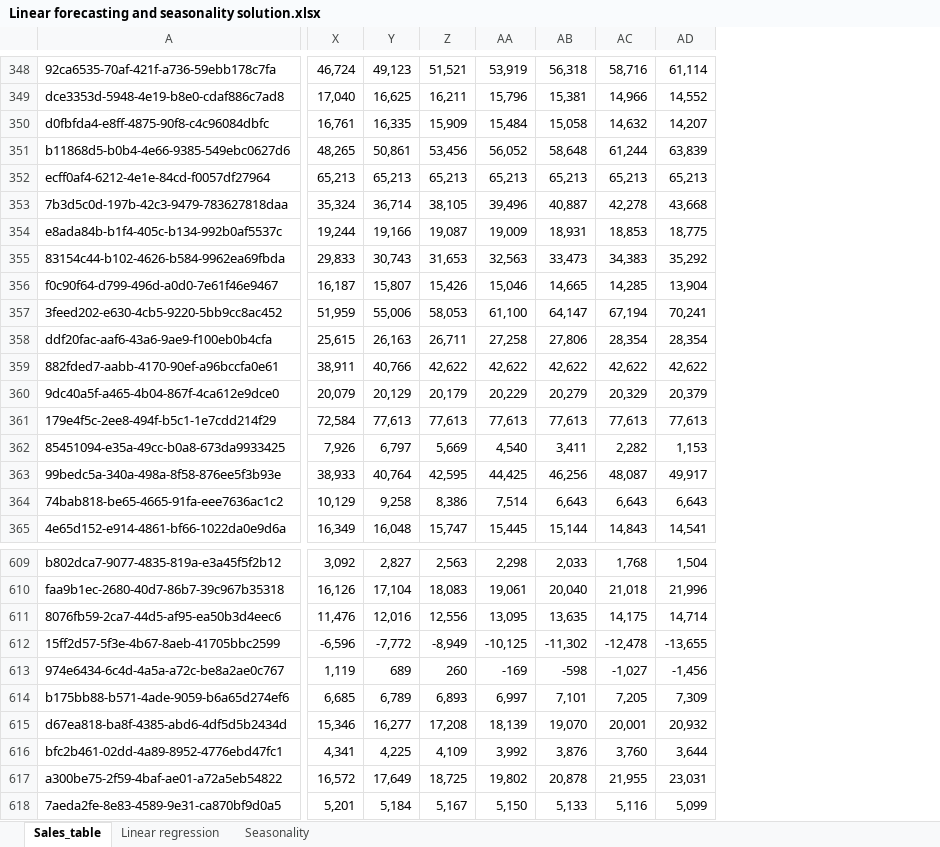
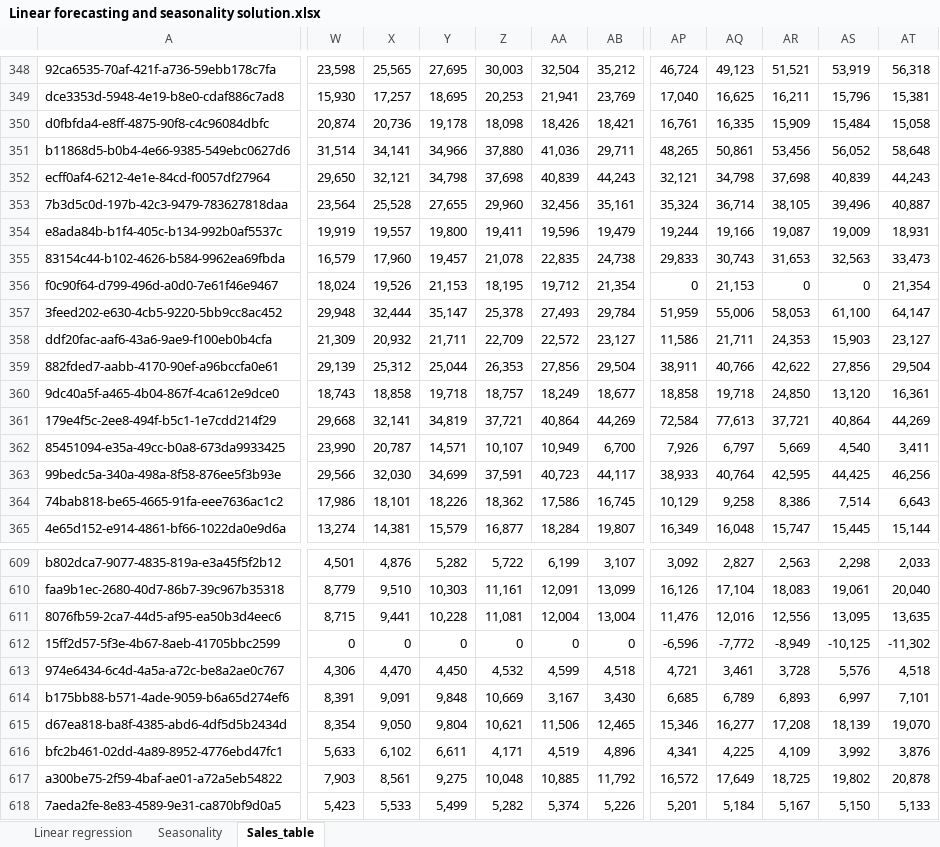
Before and after one commit to zbigniew-galar/main, an Excel workbook: src/data/Linear forecasting and seasonality solution.xlsx, sheet Sales_table, drawn as a sheet; only a part is shown, gaps mark what is left out; values as stored, in another font and other column widths than the file's, no borders; conditional formats not drawn; removed rows and columns are numbered as before the commit, all else as after; the diff covers the shown part only; the diff names each change by its address in the sheet, - before the commit and + after, or states it on an @@ line.

```diff
--- a/src/data/Linear forecasting and seasonality solution.xlsx (sheet Sales_table)
+++ b/src/data/Linear forecasting and seasonality solution.xlsx (sheet Sales_table)
@@ sheet tab order changed: Linear regression | Seasonality | Sales_table @@
+column W, rows 348-365: 23,598 | 15,930 | 20,874 | 31,514 | 29,650 | 23,564 | 19,919 | 16,579 | 18,024 | 29,948 | 21,309 | 29,139 | 18,743 | 29,668 | 23,990 | 29,566 | 17,986 | 13,274; rows 609-618: 4,501 | 8,779 | 8,715 | 0 | 4,306 | 8,391 | 8,354 | 5,633 | 7,903 | 5,423
+column X, rows 348-365: 25,565 | 17,257 | 20,736 | 34,141 | 32,121 | 25,528 | 19,557 | 17,960 | 19,526 | 32,444 | 20,932 | 25,312 | 18,858 | 32,141 | 20,787 | 32,030 | 18,101 | 14,381; rows 609-618: 4,876 | 9,510 | 9,441 | 0 | 4,470 | 9,091 | 9,050 | 6,102 | 8,561 | 5,533
+column Y, rows 348-365: 27,695 | 18,695 | 19,178 | 34,966 | 34,798 | 27,655 | 19,800 | 19,457 | 21,153 | 35,147 | 21,711 | 25,044 | 19,718 | 34,819 | 14,571 | 34,699 | 18,226 | 15,579; rows 609-618: 5,282 | 10,303 | 10,228 | 0 | 4,450 | 9,848 | 9,804 | 6,611 | 9,275 | 5,499
+column Z, rows 348-365: 30,003 | 20,253 | 18,098 | 37,880 | 37,698 | 29,960 | 19,411 | 21,078 | 18,195 | 25,378 | 22,709 | 26,353 | 18,757 | 37,721 | 10,107 | 37,591 | 18,362 | 16,877; rows 609-618: 5,722 | 11,161 | 11,081 | 0 | 4,532 | 10,669 | 10,621 | 4,171 | 10,048 | 5,282
+column AA, rows 348-365: 32,504 | 21,941 | 18,426 | 41,036 | 40,839 | 32,456 | 19,596 | 22,835 | 19,712 | 27,493 | 22,572 | 27,856 | 18,249 | 40,864 | 10,949 | 40,723 | 17,586 | 18,284; rows 609-618: 6,199 | 12,091 | 12,004 | 0 | 4,599 | 3,167 | 11,506 | 4,519 | 10,885 | 5,374
+column AB, rows 348-365: 35,212 | 23,769 | 18,421 | 29,711 | 44,243 | 35,161 | 19,479 | 24,738 | 21,354 | 29,784 | 23,127 | 29,504 | 18,677 | 44,269 | 6,700 | 44,117 | 16,745 | 19,807; rows 609-618: 3,107 | 13,099 | 13,004 | 0 | 4,518 | 3,430 | 12,465 | 4,896 | 11,792 | 5,226
@@ column AC hidden, rows 348-365: 58,716 | 14,966 | 14,632 | 61,244 | 65,213 | 42,278 | 18,853 | 34,383 | 14,285 | 67,194 | 28,354 | 42,622 | 20,329 | 77,613 | 2,282 | 48,087 | 6,643 | 14,843; rows 609-618: 1,768 | 21,018 | 14,175 | -12,478 | -1,027 | 7,205 | 20,001 | 3,760 | 21,955 | 5,116 @@
@@ column AD hidden, rows 348-365: 61,114 | 14,552 | 14,207 | 63,839 | 65,213 | 43,668 | 18,775 | 35,292 | 13,904 | 70,241 | 28,354 | 42,622 | 20,379 | 77,613 | 1,153 | 49,917 | 6,643 | 14,541; rows 609-618: 1,504 | 21,996 | 14,714 | -13,655 | -1,456 | 7,309 | 20,932 | 3,644 | 23,031 | 5,099 @@
-AP352: 65,213
+AP352: 32,121
-AQ352: 65,213
+AQ352: 34,798
-AR352: 65,213
+AR352: 37,698
-AS352: 65,213
+AS352: 40,839
-AT352: 65,213
+AT352: 44,243
-AP356: 16,187
+AP356: 0
-AQ356: 15,807
+AQ356: 21,153
-AR356: 15,426
+AR356: 0
-AS356: 15,046
+AS356: 0
-AT356: 14,665
+AT356: 21,354
-AP358: 25,615
+AP358: 11,586
-AQ358: 26,163
+AQ358: 21,711
-AR358: 26,711
+AR358: 24,353
-AS358: 27,258
+AS358: 15,903
-AT358: 27,806
+AT358: 23,127
-AS359: 42,622
+AS359: 27,856
-AT359: 42,622
+AT359: 29,504
-AP360: 20,079
+AP360: 18,858
-AQ360: 20,129
+AQ360: 19,718
-AR360: 20,179
+AR360: 24,850
-AS360: 20,229
+AS360: 13,120
-AT360: 20,279
+AT360: 16,361
-AR361: 77,613
+AR361: 37,721
-AS361: 77,613
+AS361: 40,864
-AT361: 77,613
+AT361: 44,269
-AP613: 1,119
+AP613: 4,721
-AQ613: 689
+AQ613: 3,461
-AR613: 260
+AR613: 3,728
-AS613: -169
+AS613: 5,576
-AT613: -598
+AT613: 4,518
```
Also changed, not shown: 1 added column, 4 removed columns and 1555 edited cells elsewhere in this sheet, formulas that keep their value.
